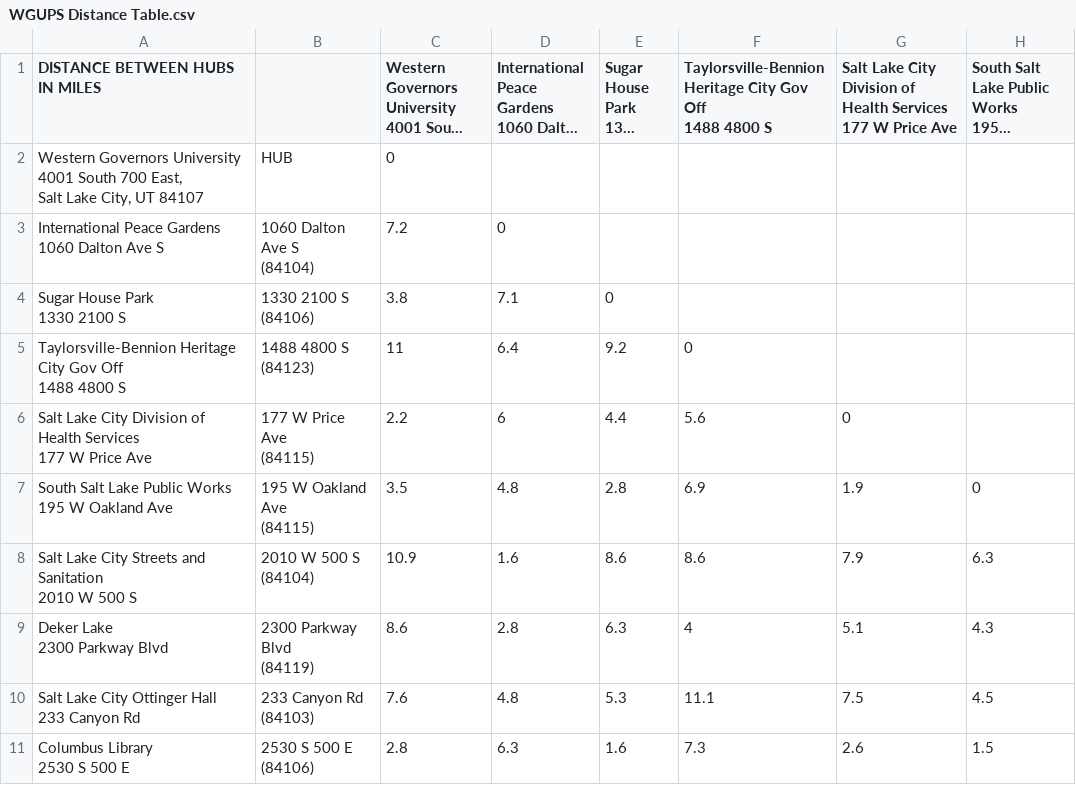
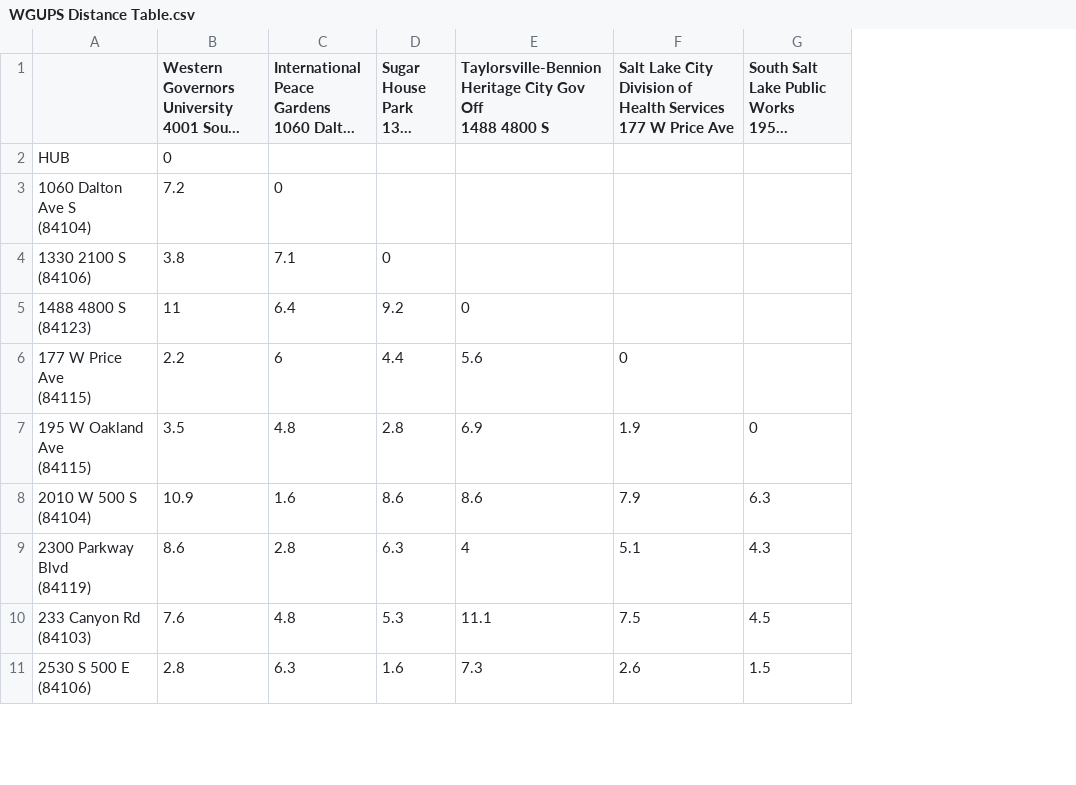
Before and after one commit to mwilso4749/package-delivery-assessment, a CSV file: WGUPS Distance Table.csv, drawn as a sheet; only a part is shown; long unchanged cells end in …; ↵ is a line break in a cell; the diff names each change by its address in the sheet, - before the commit and + after, or states it on an @@ line.

```diff
--- a/WGUPS Distance Table.csv
+++ b/WGUPS Distance Table.csv
-column A (DISTANCE BETWEEN HUBS IN MILES), rows 2-11: Western Governors University ↵ 4001 South 700 East, ↵ Salt Lake City, UT 84107 | International Peace Gardens ↵ 1060 Dalton Ave S | Sugar House Park ↵ 1330 2100 S | Taylorsville-Bennion Heritage City Gov Off ↵ 1488 4800 S | Salt Lake City Division of Health Services ↵ 177 W Price Ave | South Salt Lake Public Works ↵ 195 W Oakland Ave | Salt Lake City Streets and Sanitation ↵ 2010 W 500 S | Deker Lake ↵ 2300 Parkway Blvd | Salt Lake City Ottinger Hall ↵ 233 Canyon Rd | Columbus Library ↵ 2530 S 500 E
```
Also changed, not shown: 1 other file.
